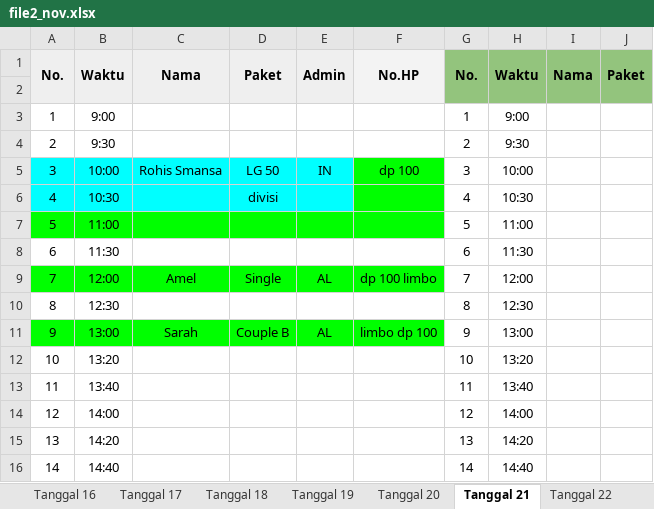
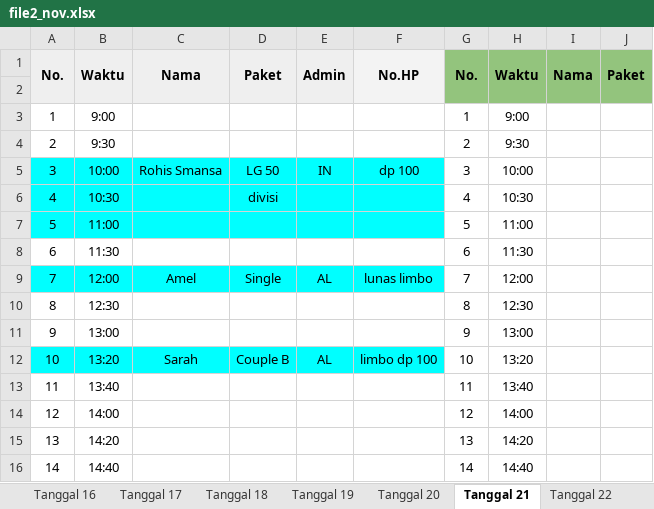
Before and after one commit to whynunuu/FoxeStudio, an Excel workbook: file2_nov.xlsx, sheet Tanggal 21, drawn as a sheet; only a part is shown; values as stored, in another font and other column widths than the file's, no borders; charts and pictures and conditional formats not drawn; the diff names each change by its address in the sheet, - before the commit and + after, or states it on an @@ line.

Commit message:
Auto-sync data update

```diff
--- a/file2_nov.xlsx (sheet Tanggal 21)
+++ b/file2_nov.xlsx (sheet Tanggal 21)
-F5:F6 fill: #00FF00
+F5:F6 fill: #00FFFF
-A7:F7 fill: #00FF00
+A7:F7 fill: #00FFFF
-A9:F9 fill: #00FF00
+A9:F9 fill: #00FFFF
-F9: dp 100 limbo
+F9: lunas limbo
-A11:F11 fill: #00FF00
+A11:F11 fill: none
-C11: Sarah
+C11: (empty)
-D11: Couple B
+D11: (empty)
-E11: AL
+E11: (empty)
-F11: limbo dp 100
+F11: (empty)
-A12:F12 fill: none
+A12:F12 fill: #00FFFF
-C12: (empty)
+C12: Sarah
-D12: (empty)
+D12: Couple B
-E12: (empty)
+E12: AL
-F12: (empty)
+F12: limbo dp 100
```
Also changed, not shown: sheet Tanggal 25, sheet Tanggal 26, file1_nov.xlsm, file2.xlsx, 6 other files.
